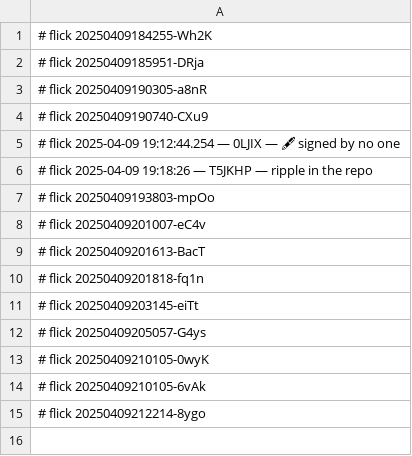
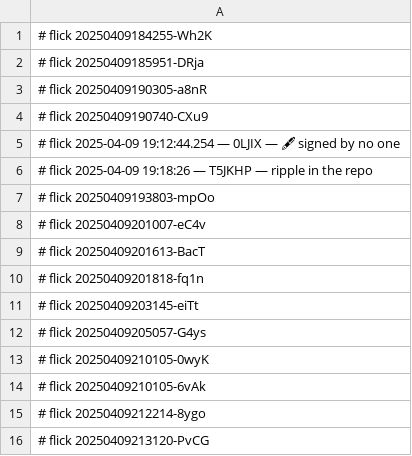
Before and after one commit to abikesa/provocateur, a CSV file: kitabo/ensi/aperitivo/.csv, drawn as a sheet; the diff names each change by its address in the sheet, - before the commit and + after, or states it on an @@ line.

Commit message:
kitabo/ensi/aperitivo/.csv

```diff
--- a/kitabo/ensi/aperitivo/.csv
+++ b/kitabo/ensi/aperitivo/.csv
+row 16: # flick 20250409213120-PvCG
```
